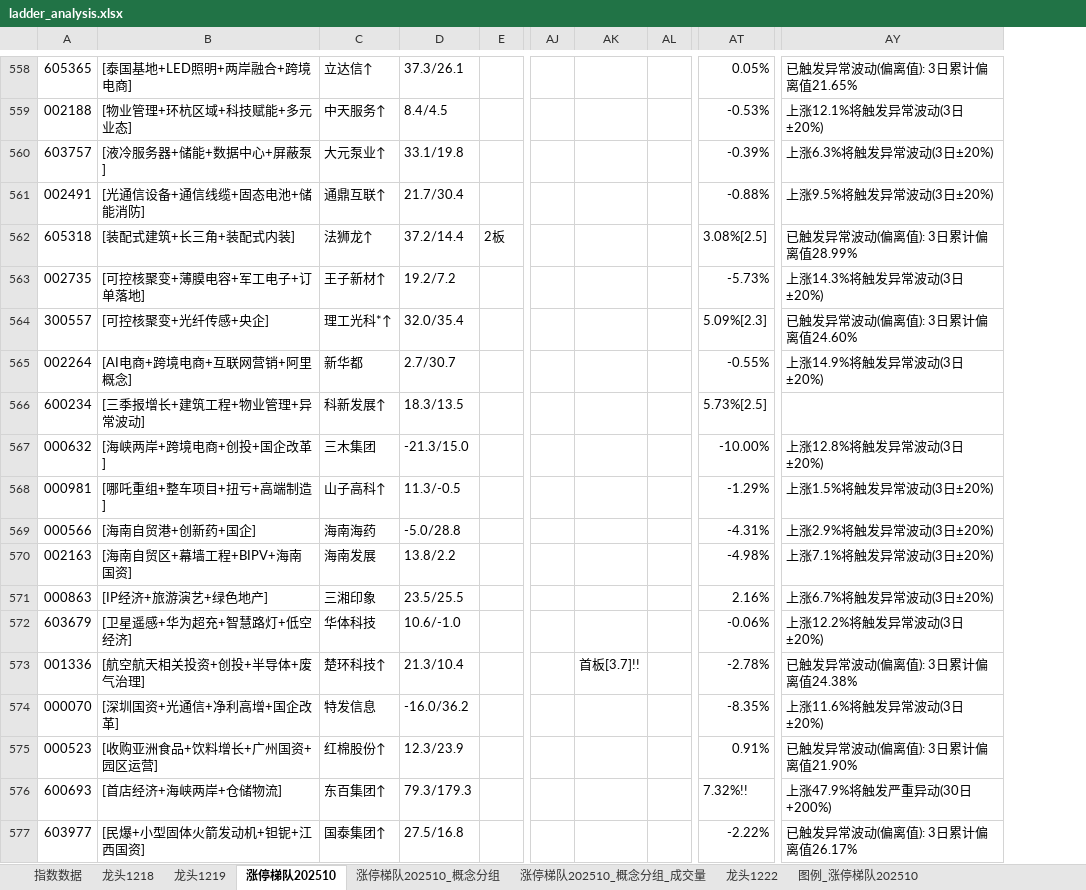
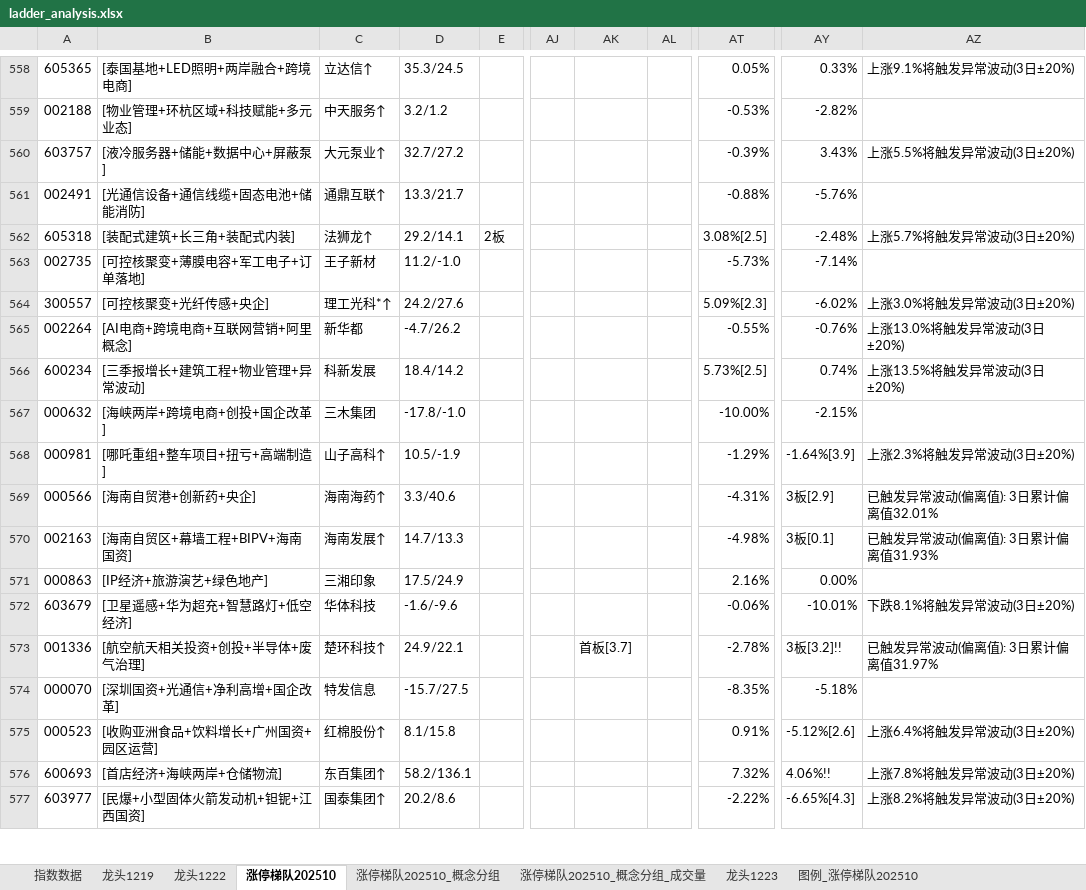
Before and after one commit to KealLiang/HardTrading, an Excel workbook: excel/ladder_analysis.xlsx, sheet 涨停梯队202510, drawn as a sheet; only a part is shown, gaps mark what is left out; values as stored, in another font and other column widths than the file's, no cell formats; removed rows and columns are numbered as before the commit, all else as after; the diff covers the shown part only; the diff names each change by its address in the sheet, - before the commit and + after, or states it on an @@ line.

```diff
--- a/excel/ladder_analysis.xlsx (sheet 涨停梯队202510)
+++ b/excel/ladder_analysis.xlsx (sheet 涨停梯队202510)
-sheet tab: 龙头1218
+sheet tab: 龙头1223
@@ sheet tab order changed: 指数数据 | 龙头1219 | 龙头1222 | 涨停梯队202510 | 涨停梯队202510_概念分组 | 涨停梯队202510_概念分组_成交量 | 龙头1223 | 图例_涨停梯队202510 @@
-column D, rows 558-577: 37.3/26.1 | 8.4/4.5 | 33.1/19.8 | 21.7/30.4 | 37.2/14.4 | 19.2/7.2 | 32.0/35.4 | 2.7/30.7 | 18.3/13.5 | -21.3/15.0 | 11.3/-0.5 | -5.0/28.8 | 13.8/2.2 | 23.5/25.5 | 10.6/-1.0 | 21.3/10.4 | -16.0/36.2 | 12.3/23.9 | 79.3/179.3 | 27.5/16.8
+column D, rows 558-577: 35.3/24.5 | 3.2/1.2 | 32.7/27.2 | 13.3/21.7 | 29.2/14.1 | 11.2/-1.0 | 24.2/27.6 | -4.7/26.2 | 18.4/14.2 | -17.8/-1.0 | 10.5/-1.9 | 3.3/40.6 | 14.7/13.3 | 17.5/24.9 | -1.6/-9.6 | 24.9/22.1 | -15.7/27.5 | 8.1/15.8 | 58.2/136.1 | 20.2/8.6
-column AY, rows 558-577: 已触发异常波动(偏离值): 3日累计偏离值21.65% | 上涨12.1%将触发异常波动(3日±20%) | 上涨6.3%将触发异常波动(3日±20%) | 上涨9.5%将触发异常波动(3日±20%) | 已触发异常波动(偏离值): 3日累计偏离值28.99% | 上涨14.3%将触发异常波动(3日±20%) | 已触发异常波动(偏离值): 3日累计偏离值24.60% | 上涨14.9%将触发异常波动(3日±20%) |  | 上涨12.8%将触发异常波动(3日±20%) | 上涨1.5%将触发异常波动(3日±20%) | 上涨2.9%将触发异常波动(3日±20%) | 上涨7.1%将触发异常波动(3日±20%) | 上涨6.7%将触发异常波动(3日±20%) | 上涨12.2%将触发异常波动(3日±20%) | 已触发异常波动(偏离值): 3日累计偏离值24.38% | 上涨11.6%将触发异常波动(3日±20%) | 已触发异常波动(偏离值): 3日累计偏离值21.90% | 上涨47.9%将触发严重异动(30日+200%) | 已触发异常波动(偏离值): 3日累计偏离值26.17%
+column AY, rows 558-577: 0.33% | -2.82% | 3.43% | -5.76% | -2.48% | -7.14% | -6.02% | -0.76% | 0.74% | -2.15% | -1.64%[3.9] | 3板[2.9] | 3板[0.1] | 0.00% | -10.01% | 3板[3.2]!! | -5.18% | -5.12%[2.6] | 4.06%!! | -6.65%[4.3]
+column AZ, rows 558-577: 上涨9.1%将触发异常波动(3日±20%) |  | 上涨5.5%将触发异常波动(3日±20%) |  | 上涨5.7%将触发异常波动(3日±20%) |  | 上涨3.0%将触发异常波动(3日±20%) | 上涨13.0%将触发异常波动(3日±20%) | 上涨13.5%将触发异常波动(3日±20%) |  | 上涨2.3%将触发异常波动(3日±20%) | 已触发异常波动(偏离值): 3日累计偏离值32.01% | 已触发异常波动(偏离值): 3日累计偏离值31.93% |  | 下跌8.1%将触发异常波动(3日±20%) | 已触发异常波动(偏离值): 3日累计偏离值31.97% |  | 上涨6.4%将触发异常波动(3日±20%) | 上涨7.8%将触发异常波动(3日±20%) | 上涨8.2%将触发异常波动(3日±20%)
-C563: 王子新材↑
+C563: 王子新材
-C566: 科新发展↑
+C566: 科新发展
-B569: [海南自贸港+创新药+国企]
+B569: [海南自贸港+创新药+央企]
-C569: 海南海药
+C569: 海南海药↑
-C570: 海南发展
+C570: 海南发展↑
-AK573: 首板[3.7]!!
+AK573: 首板[3.7]
-AT576: 7.32%!!
+AT576: 7.32%
```
Also changed, not shown: 26 added rows, 12 removed rows, 13 moved rows and 117 edited cells elsewhere in this sheet, sheet 涨停梯队202510_概念分组_成交量, sheet 涨停梯队202510_概念分组, sheet 图例_涨停梯队202510, sheet 指数数据, sheet 龙头1222, sheet 龙头1219, cell formats, hidden cells, excel/fupan_analysis.xlsx, excel/fupan_stocks_non_main.xlsx, 2 other files.
